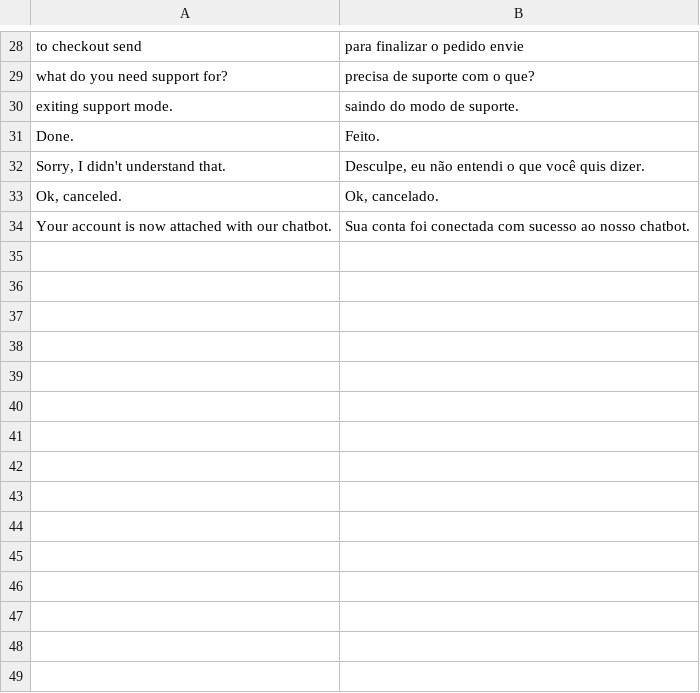
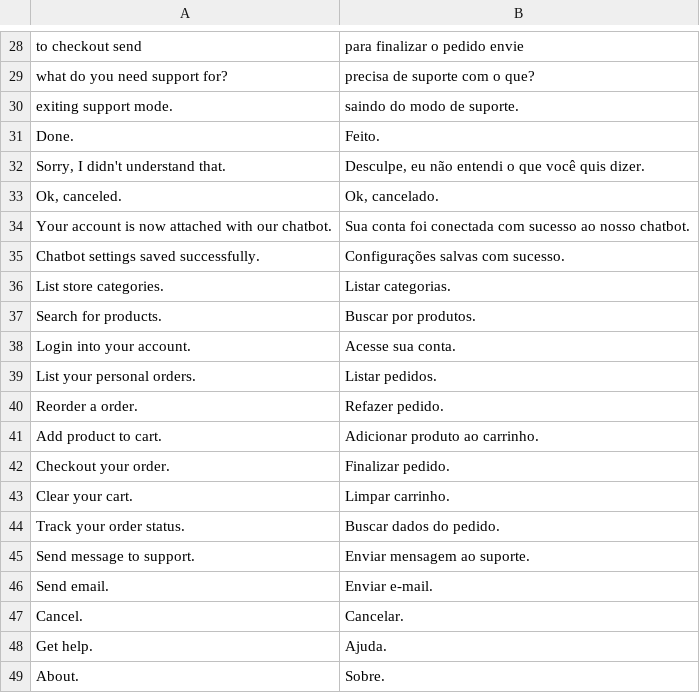
Before and after one commit to VectorxA/Magento-Chatbot, a CSV file: app/locale/pt_BR/Werules_Chatbot.csv, drawn as a sheet; only a part is shown, gaps mark what is left out; the diff names each change by its address in the sheet, - before the commit and + after, or states it on an @@ line.

Commit message:
add help and about commands

```diff
--- a/app/locale/pt_BR/Werules_Chatbot.csv
+++ b/app/locale/pt_BR/Werules_Chatbot.csv
+row 35: Chatbot settings saved successfully. | Configurações salvas com sucesso.
+row 36: List store categories. | Listar categorias.
+row 37: Search for products. | Buscar por produtos.
+row 38: Login into your account. | Acesse sua conta.
+row 39: List your personal orders. | Listar pedidos.
+row 40: Reorder a order. | Refazer pedido.
+row 41: Add product to cart. | Adicionar produto ao carrinho.
+row 42: Checkout your order. | Finalizar pedido.
+row 43: Clear your cart. | Limpar carrinho.
+row 44: Track your order status. | Buscar dados do pedido.
+row 45: Send message to support. | Enviar mensagem ao suporte.
+row 46: Send email. | Enviar e-mail.
+row 47: Cancel. | Cancelar.
+row 48: Get help. | Ajuda.
+row 49: About. | Sobre.
```
Also changed, not shown: 6 other files.
